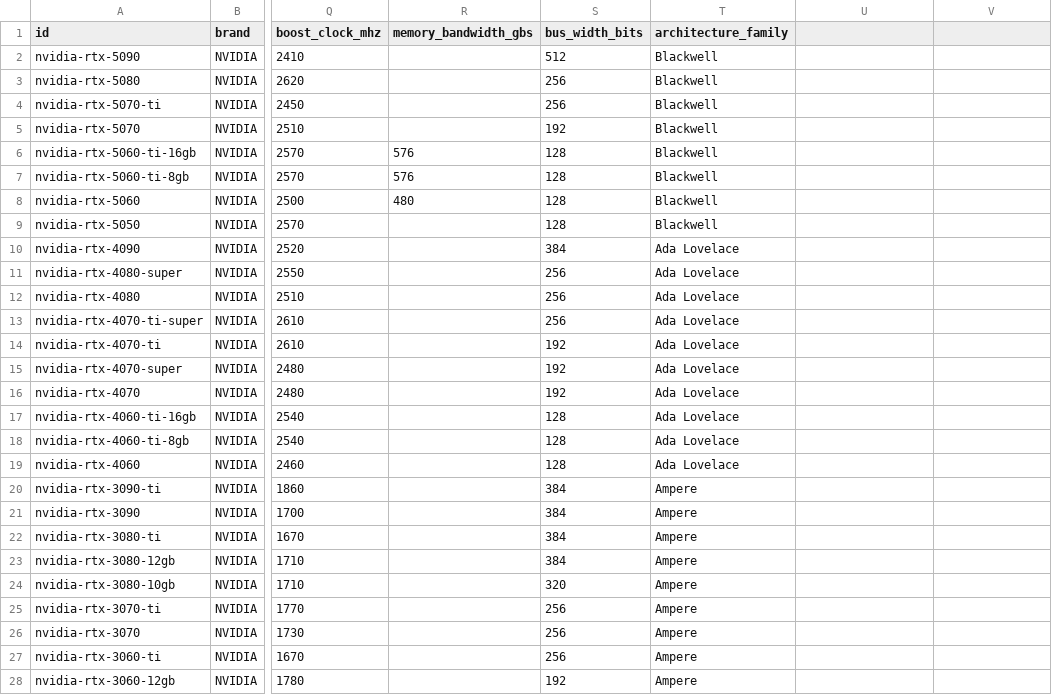
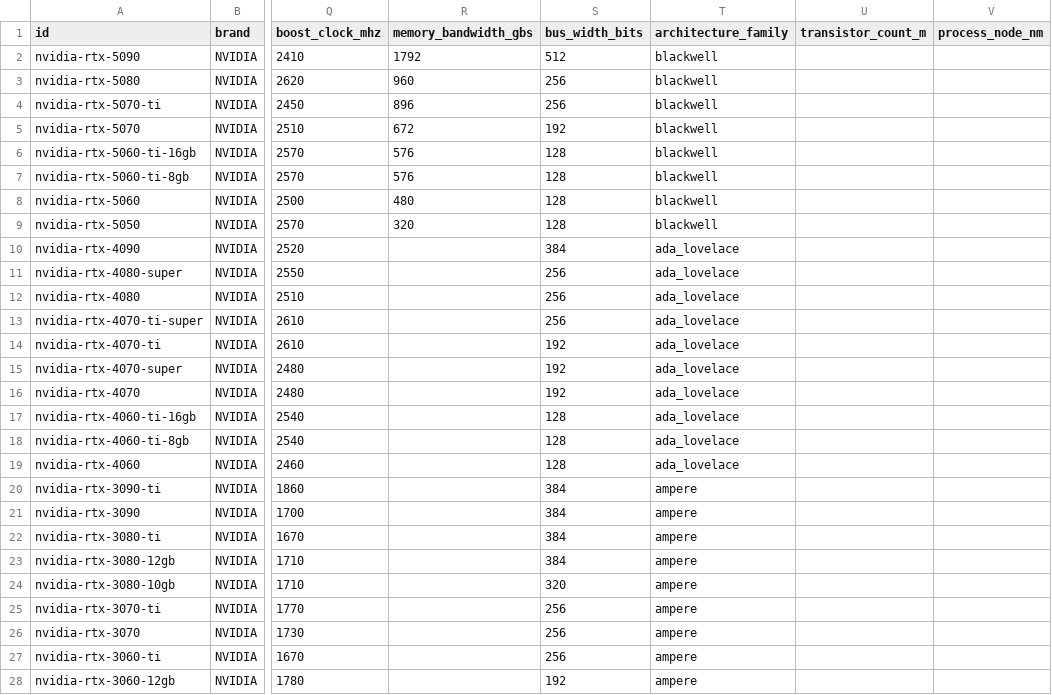
Before and after one commit to BD911-Coder/anneal, a CSV file: data/parts/gpu-nvidia.csv, drawn as a sheet; only a part is shown, gaps mark what is left out; the diff covers the shown part only; the diff names each change by its address in the sheet, - before the commit and + after, or states it on an @@ line.

```diff
--- a/data/parts/gpu-nvidia.csv
+++ b/data/parts/gpu-nvidia.csv
-U1: (empty)
+U1: transistor_count_m
-V1: (empty)
+V1: process_node_nm
-R2 (memory_bandwidth_gbs): (empty)
+R2 (memory_bandwidth_gbs): 1792
-T2:T9 (architecture_family): Blackwell
+T2:T9 (architecture_family): blackwell
-R3 (memory_bandwidth_gbs): (empty)
+R3 (memory_bandwidth_gbs): 960
-R4 (memory_bandwidth_gbs): (empty)
+R4 (memory_bandwidth_gbs): 896
-R5 (memory_bandwidth_gbs): (empty)
+R5 (memory_bandwidth_gbs): 672
-R9 (memory_bandwidth_gbs): (empty)
+R9 (memory_bandwidth_gbs): 320
-T10:T19 (architecture_family): Ada Lovelace
+T10:T19 (architecture_family): ada_lovelace
-T20:T28 (architecture_family): Ampere
+T20:T28 (architecture_family): ampere
```
Also changed, not shown: 3 edited cells elsewhere in this file, data/parts/cpu-amd.csv, data/parts/cpu-intel.csv, 9 other files.
